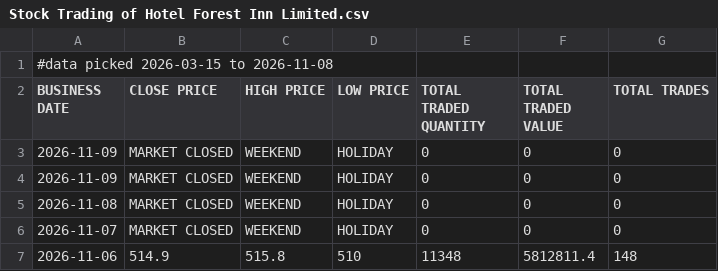
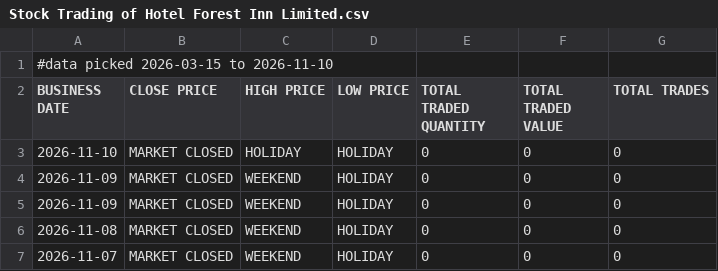
Before and after one commit to sushanttds-jpg/HfIN_Analysis_Using_Python, a CSV file: Stock Trading of Hotel Forest Inn Limited.csv, drawn as a sheet; only a part is shown; the shorter side is filled out with more unchanged rows.

Commit message:
Update Stock Trading of Hotel Forest Inn Limited.csv

```diff
--- a/Stock Trading of Hotel Forest Inn Limited.csv
+++ b/Stock Trading of Hotel Forest Inn Limited.csv
@@ -1,3 +1,4 @@
-#data picked 2026-03-15 to 2026-11-08
+#data picked 2026-03-15 to 2026-11-10
 BUSINESS DATE,CLOSE PRICE,HIGH PRICE,LOW PRICE,TOTAL TRADED QUANTITY,TOTAL TRADED VALUE,TOTAL TRADES
+2026-11-10,MARKET CLOSED,HOLIDAY,HOLIDAY,0,0,0
 2026-11-09,MARKET CLOSED,WEEKEND,HOLIDAY,0,0,0
```
